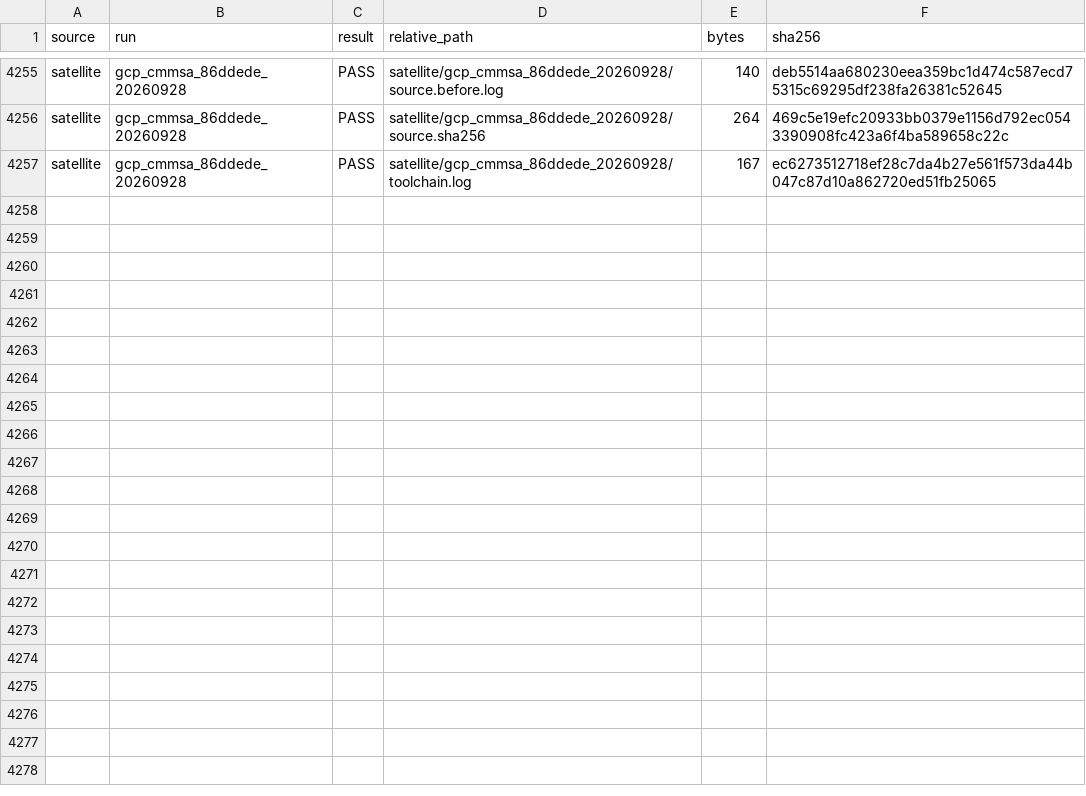
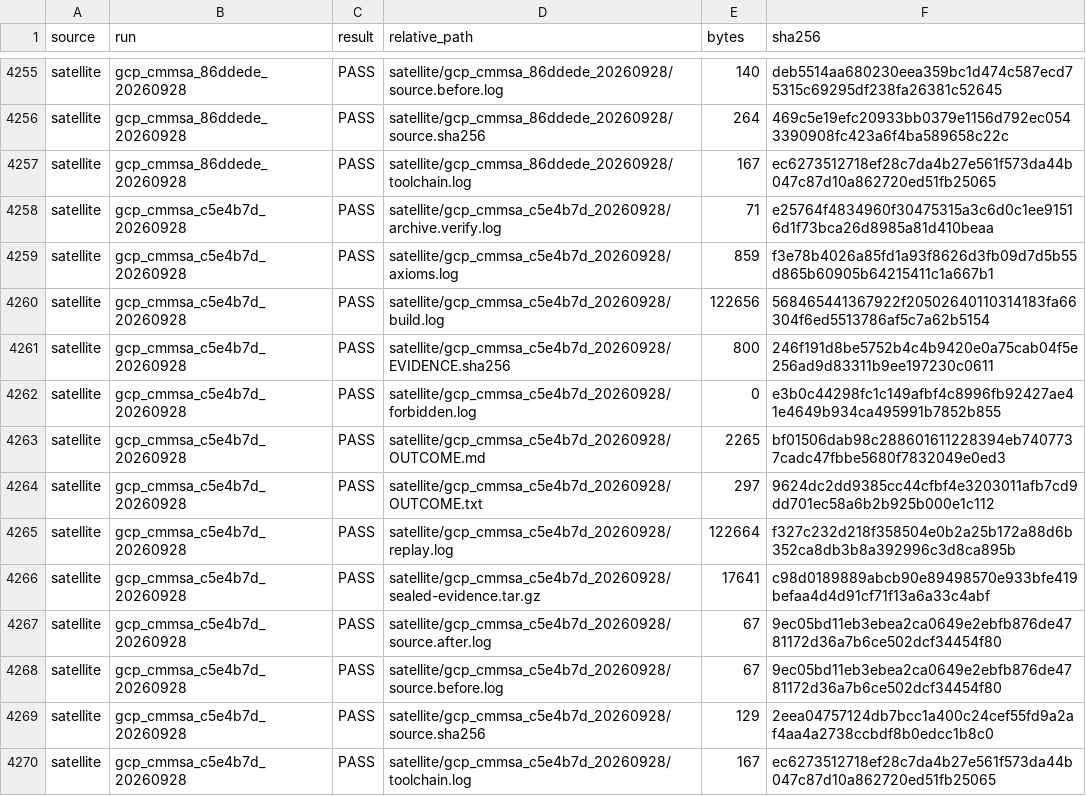
Before and after one commit to Quantyra/realizable-cmmsa-hardness, a TSV file: evidence/gcp/INDEX.tsv, drawn as a sheet; only a part is shown, gaps mark what is left out.

Commit message:
Archive scoped GCP question-center nonemptiness receipt

```diff
--- a/evidence/gcp/INDEX.tsv
+++ b/evidence/gcp/INDEX.tsv
@@ -4257 +4257,14 @@ satellite	gcp_cmmsa_86ddede_20260928	PASS	satellite/gcp_cmmsa_86ddede_20260928/s
 satellite	gcp_cmmsa_86ddede_20260928	PASS	satellite/gcp_cmmsa_86ddede_20260928/toolchain.log	167	ec6273512718ef28c7da4b27e561f573da44b047c87d10a862720ed51fb25065
+satellite	gcp_cmmsa_c5e4b7d_20260928	PASS	satellite/gcp_cmmsa_c5e4b7d_20260928/archive.verify.log	71	e25764f4834960f30475315a3c6d0c1ee91516d1f73bca26d8985a81d410beaa
+satellite	gcp_cmmsa_c5e4b7d_20260928	PASS	satellite/gcp_cmmsa_c5e4b7d_20260928/axioms.log	859	f3e78b4026a85fd1a93f8626d3fb09d7d5b55d865b60905b64215411c1a667b1
+satellite	gcp_cmmsa_c5e4b7d_20260928	PASS	satellite/gcp_cmmsa_c5e4b7d_20260928/build.log	122656	568465441367922f20502640110314183fa66304f6ed5513786af5c7a62b5154
+satellite	gcp_cmmsa_c5e4b7d_20260928	PASS	satellite/gcp_cmmsa_c5e4b7d_20260928/EVIDENCE.sha256	800	246f191d8be5752b4c4b9420e0a75cab04f5e256ad9d83311b9ee197230c0611
+satellite	gcp_cmmsa_c5e4b7d_20260928	PASS	satellite/gcp_cmmsa_c5e4b7d_20260928/forbidden.log	0	e3b0c44298fc1c149afbf4c8996fb92427ae41e4649b934ca495991b7852b855
+satellite	gcp_cmmsa_c5e4b7d_20260928	PASS	satellite/gcp_cmmsa_c5e4b7d_20260928/OUTCOME.md	2265	bf01506dab98c288601611228394eb7407737cadc47fbbe5680f7832049e0ed3
+satellite	gcp_cmmsa_c5e4b7d_20260928	PASS	satellite/gcp_cmmsa_c5e4b7d_20260928/OUTCOME.txt	297	9624dc2dd9385cc44cfbf4e3203011afb7cd9dd701ec58a6b2b925b000e1c112
+satellite	gcp_cmmsa_c5e4b7d_20260928	PASS	satellite/gcp_cmmsa_c5e4b7d_20260928/replay.log	122664	f327c232d218f358504e0b2a25b172a88d6b352ca8db3b8a392996c3d8ca895b
+satellite	gcp_cmmsa_c5e4b7d_20260928	PASS	satellite/gcp_cmmsa_c5e4b7d_20260928/sealed-evidence.tar.gz	17641	c98d0189889abcb90e89498570e933bfe419befaa4d4d91cf71f13a6a33c4abf
+satellite	gcp_cmmsa_c5e4b7d_20260928	PASS	satellite/gcp_cmmsa_c5e4b7d_20260928/source.after.log	67	9ec05bd11eb3ebea2ca0649e2ebfb876de4781172d36a7b6ce502dcf34454f80
+satellite	gcp_cmmsa_c5e4b7d_20260928	PASS	satellite/gcp_cmmsa_c5e4b7d_20260928/source.before.log	67	9ec05bd11eb3ebea2ca0649e2ebfb876de4781172d36a7b6ce502dcf34454f80
+satellite	gcp_cmmsa_c5e4b7d_20260928	PASS	satellite/gcp_cmmsa_c5e4b7d_20260928/source.sha256	129	2eea04757124db7bcc1a400c24cef55fd9a2af4aa4a2738ccbdf8b0edcc1b8c0
+satellite	gcp_cmmsa_c5e4b7d_20260928	PASS	satellite/gcp_cmmsa_c5e4b7d_20260928/toolchain.log	167	ec6273512718ef28c7da4b27e561f573da44b047c87d10a862720ed51fb25065
```
Also changed, not shown: 14 other files.
